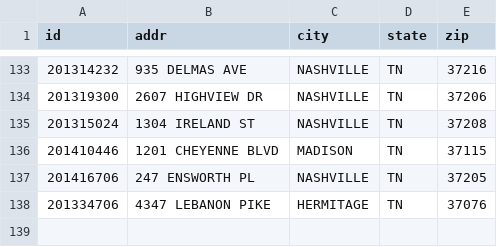
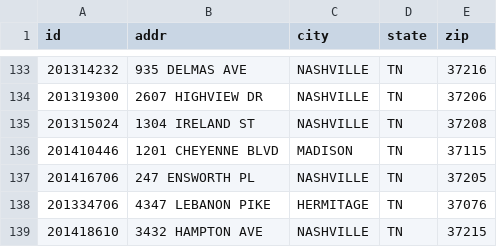
Before and after one commit to asejdina/sweetspot, a CSV file: app/static/permits.csv, drawn as a sheet; only a part is shown, gaps mark what is left out; the diff names each change by its address in the sheet, - before the commit and + after, or states it on an @@ line.

```diff
--- a/app/static/permits.csv
+++ b/app/static/permits.csv
+row 139: 201418610 | 3432 HAMPTON AVE | NASHVILLE | TN | 37215
```
Also changed, not shown: 6 other files.
